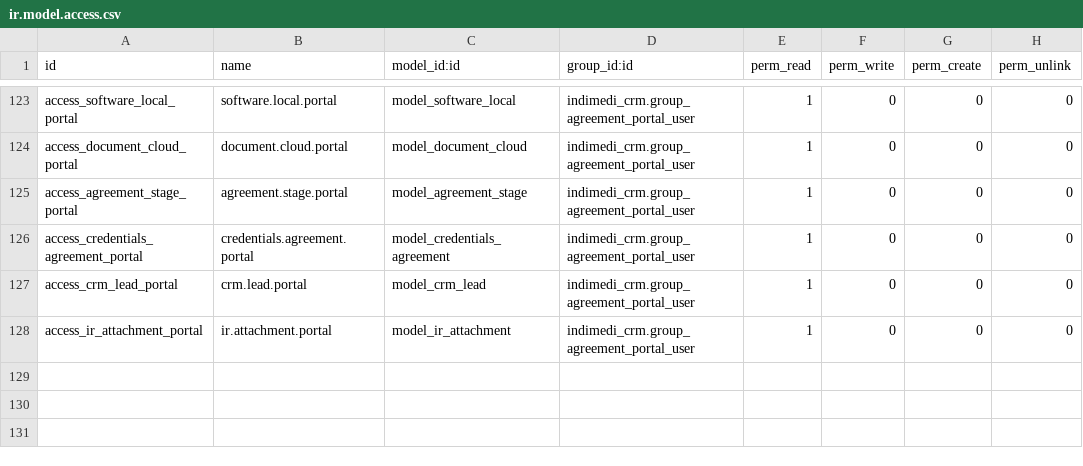
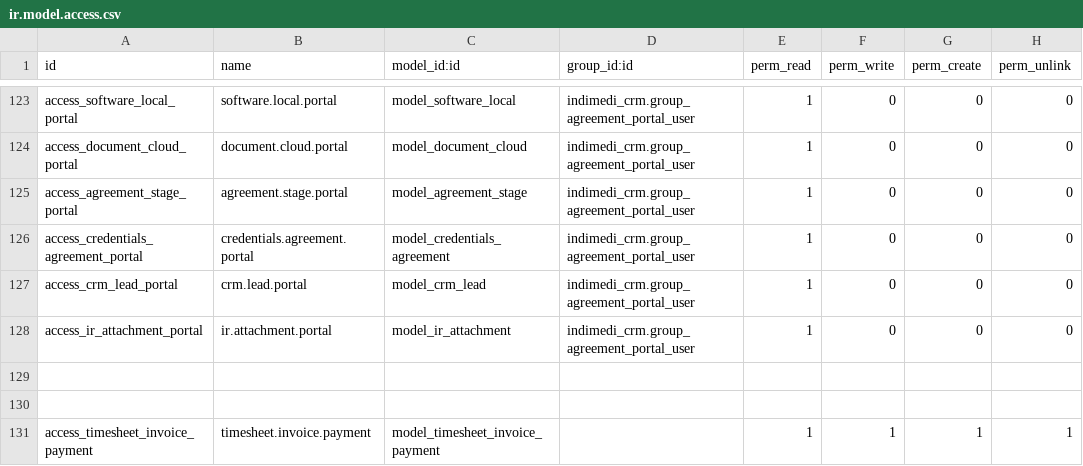
Before and after one commit to westlyou/odoo_erp, a CSV file: indimedi_crm/security/ir.model.access.csv, drawn as a sheet; only a part is shown, gaps mark what is left out.

Commit message:
[ADD] timesheet invoice payment

```diff
--- a/indimedi_crm/security/ir.model.access.csv
+++ b/indimedi_crm/security/ir.model.access.csv
@@ -128 +128,4 @@ access_crm_lead_portal,crm.lead.portal,model_crm_lead,indimedi_crm.group_agreeme
 access_ir_attachment_portal,ir.attachment.portal,model_ir_attachment,indimedi_crm.group_agreement_portal_user,1,0,0,0
+,,,,,,,
+,,,,,,,
+access_timesheet_invoice_payment,timesheet.invoice.payment,model_timesheet_invoice_payment,,1,1,1,1
```
Also changed, not shown: 9 other files.
